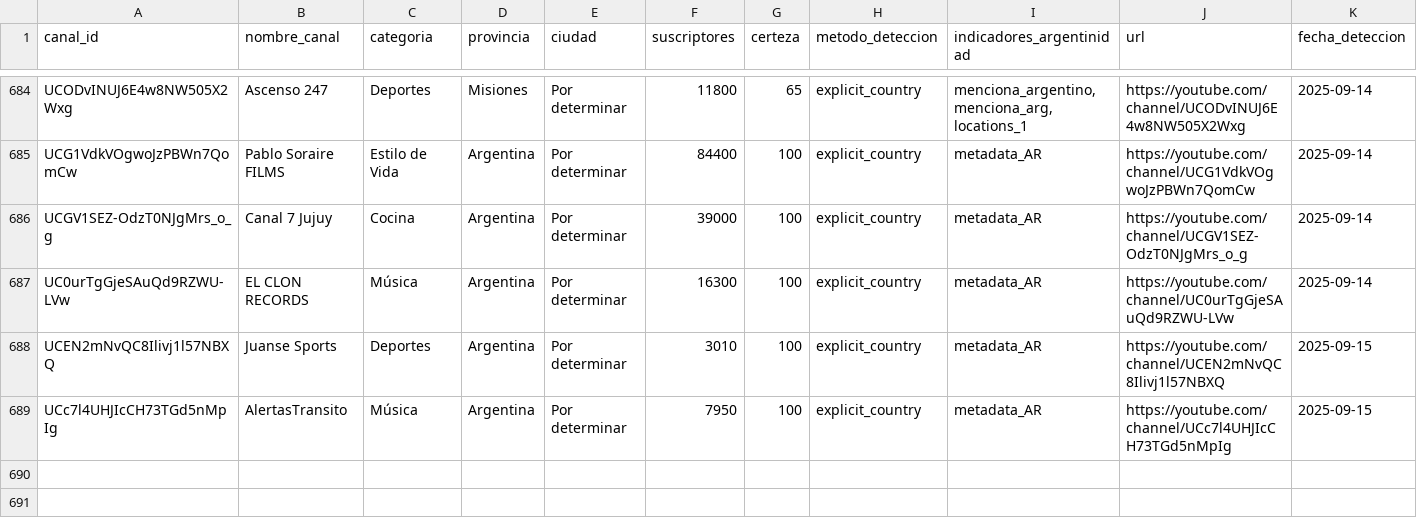
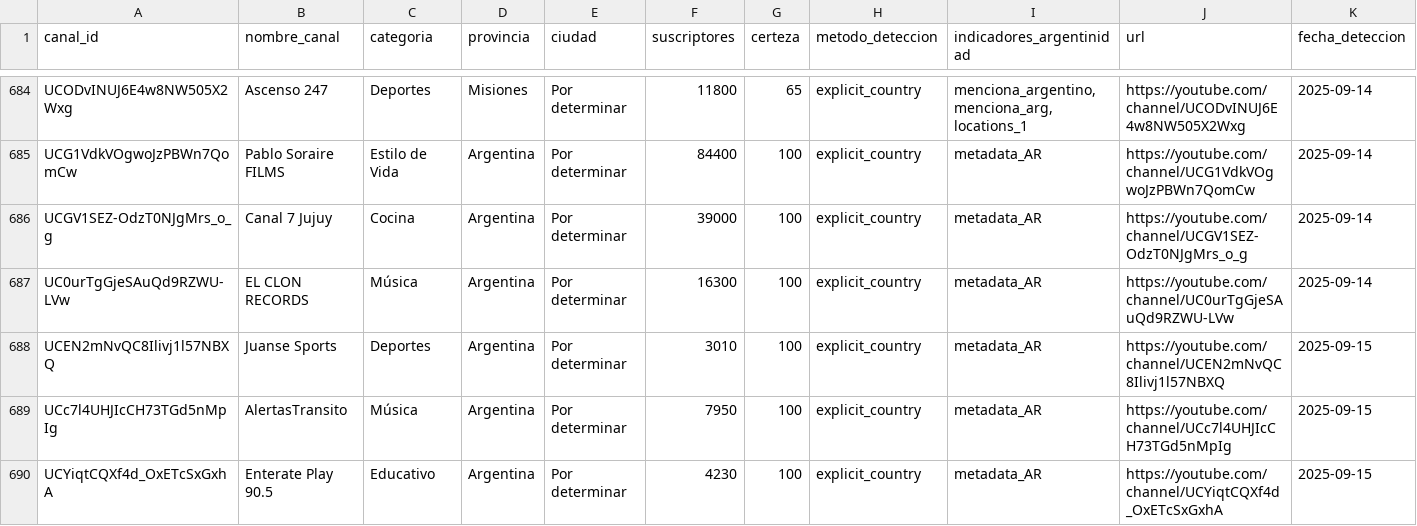
Before and after one commit to PobleteFerreira/cartografia-streaming-argentino-FULL, a CSV file: data/streamers_argentinos.csv, drawn as a sheet; only a part is shown, gaps mark what is left out; rows hold the shown columns only; the diff names each change by its address in the sheet, - before the commit and + after, or states it on an @@ line.

```diff
--- a/data/streamers_argentinos.csv
+++ b/data/streamers_argentinos.csv
+row 690: UCYiqtCQXf4d_OxETcSxGxhA | Enterate Play 90.5 | Educativo | Argentina | Por determinar | 4230 | 100 | explicit_country | metadata_AR | https://youtube.com/channel/UCYiqtCQXf4d_OxETcSxGxhA | 2025-09-15
```
